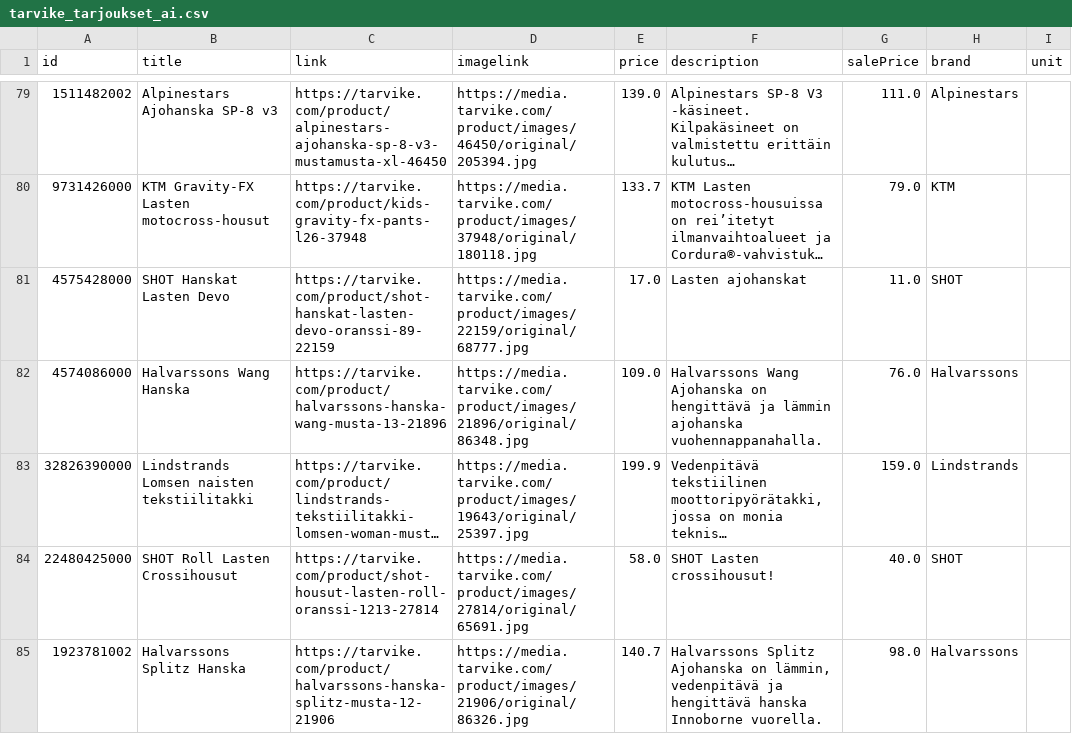
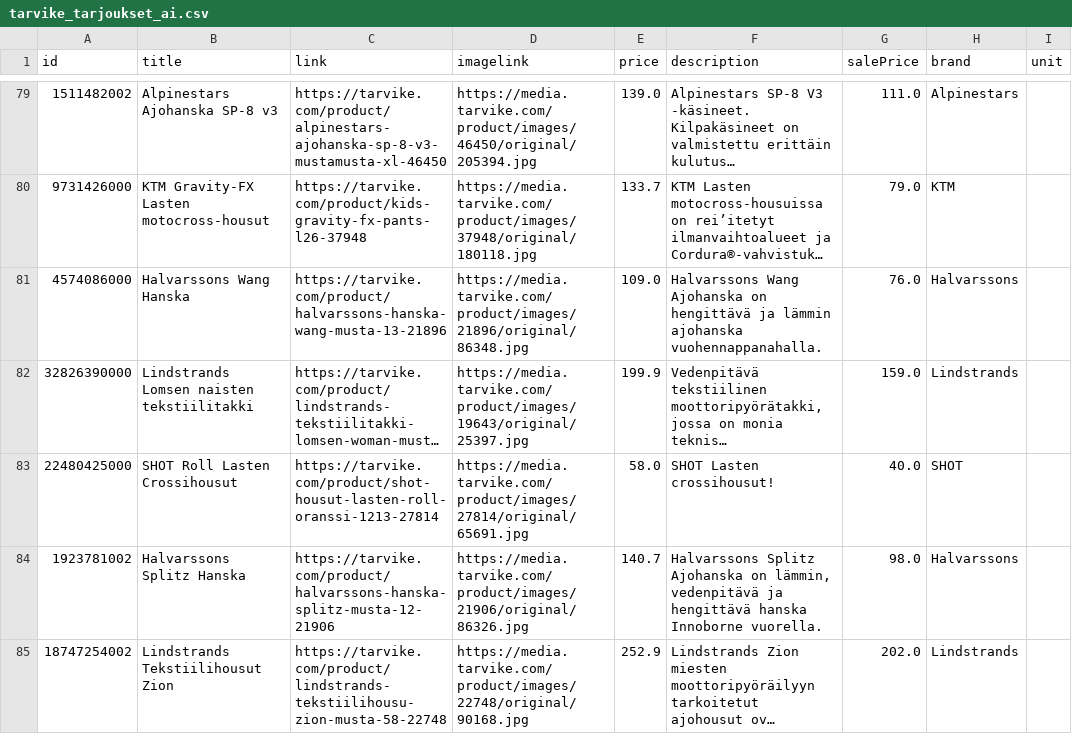
Before and after one commit to TarvikeTT/almadynamo, a CSV file: tarvike_tarjoukset_ai.csv, drawn as a sheet; only a part is shown, gaps mark what is left out; the shorter side is filled out with more unchanged rows; long unchanged cells end in …; removed rows and columns are numbered as before the commit, all else as after; the diff covers the shown part only; the diff names each change by its address in the sheet, - before the commit and + after, or states it on an @@ line.

```diff
--- a/tarvike_tarjoukset_ai.csv
+++ b/tarvike_tarjoukset_ai.csv
-row 81: 4575428000 | SHOT Hanskat Lasten Devo | https://tarvike.com/product/shot-hanskat-lasten-devo-oranssi-89-22159 | https://media.tarvike.com/product/images/22159/original/68777.jpg | 17.0 | Lasten ajohanskat | 11.0 | SHOT
```
Also changed, not shown: 1 added row, 1 moved row and 5 edited cells elsewhere in this file.
